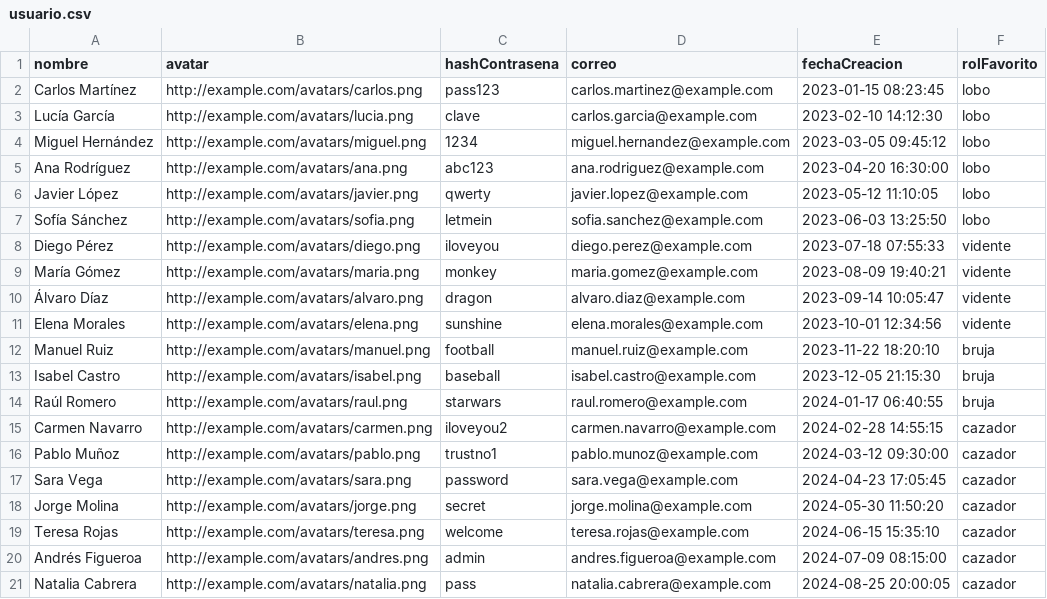
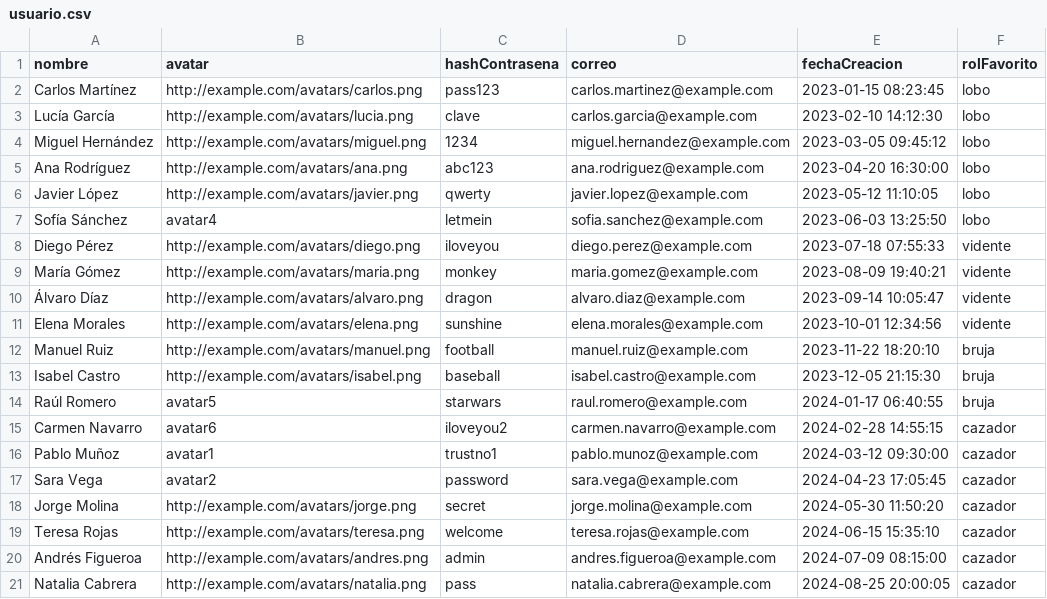
Before and after one commit to UNIZAR-30226-2025-08/Backend, a CSV file: csv/usuario.csv, drawn as a sheet.

Commit message:
Cambio para que se devuelva avatar en ranking

```diff
--- a/csv/usuario.csv
+++ b/csv/usuario.csv
@@ -6,3 +6,3 @@ Ana Rodríguez,http://example.com/avatars/ana.png,abc123,ana.rodriguez@example.c
 Javier López,http://example.com/avatars/javier.png,qwerty,javier.lopez@example.com,2023-05-12 11:10:05,lobo
-Sofía Sánchez,http://example.com/avatars/sofia.png,letmein,sofia.sanchez@example.com,2023-06-03 13:25:50,lobo
+Sofía Sánchez,avatar4,letmein,sofia.sanchez@example.com,2023-06-03 13:25:50,lobo
 Diego Pérez,http://example.com/avatars/diego.png,iloveyou,diego.perez@example.com,2023-07-18 07:55:33,vidente
@@ -13,6 +13,6 @@ Manuel Ruiz,http://example.com/avatars/manuel.png,football,manuel.ruiz@example.c
 Isabel Castro,http://example.com/avatars/isabel.png,baseball,isabel.castro@example.com,2023-12-05 21:15:30,bruja
-Raúl Romero,http://example.com/avatars/raul.png,starwars,raul.romero@example.com,2024-01-17 06:40:55,bruja
-Carmen Navarro,http://example.com/avatars/carmen.png,iloveyou2,carmen.navarro@example.com,2024-02-28 14:55:15,cazador
-Pablo Muñoz,http://example.com/avatars/pablo.png,trustno1,pablo.munoz@example.com,2024-03-12 09:30:00,cazador
-Sara Vega,http://example.com/avatars/sara.png,password,sara.vega@example.com,2024-04-23 17:05:45,cazador
+Raúl Romero,avatar5,starwars,raul.romero@example.com,2024-01-17 06:40:55,bruja
+Carmen Navarro,avatar6,iloveyou2,carmen.navarro@example.com,2024-02-28 14:55:15,cazador
+Pablo Muñoz,avatar1,trustno1,pablo.munoz@example.com,2024-03-12 09:30:00,cazador
+Sara Vega,avatar2,password,sara.vega@example.com,2024-04-23 17:05:45,cazador
 Jorge Molina,http://example.com/avatars/jorge.png,secret,jorge.molina@example.com,2024-05-30 11:50:20,cazador
```
